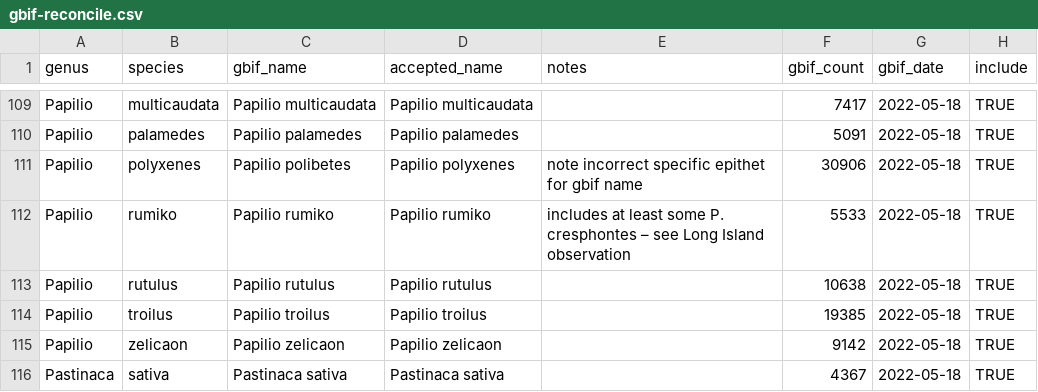
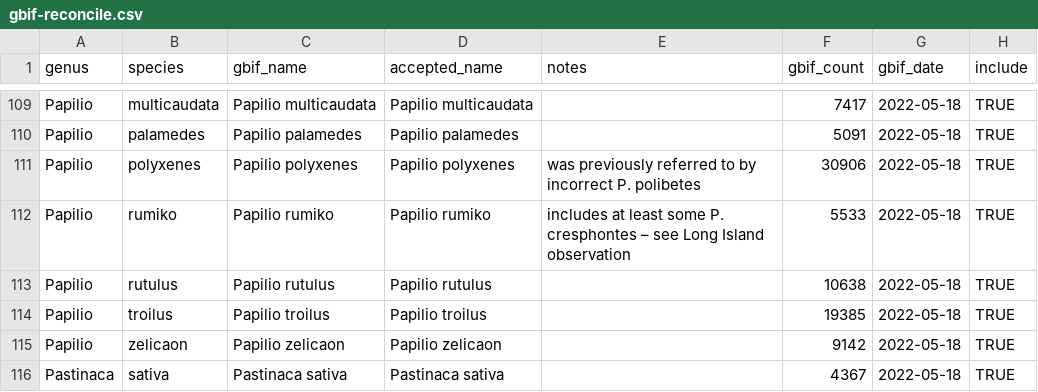
Before and after one commit to Big-Biodiversity-Collaborative/SwallowtailClimateChange, a CSV file: data/gbif-reconcile.csv, drawn as a sheet; only a part is shown, gaps mark what is left out; the diff names each change by its address in the sheet, - before the commit and + after, or states it on an @@ line.

Commit message:
Download data from GBIF
+ Update all species observations 2023-01-10
+ Update GBIF name for P. polyxenes
+ Add logging functionality for failed queries

```diff
--- a/data/gbif-reconcile.csv
+++ b/data/gbif-reconcile.csv
-C111 (gbif_name): Papilio polibetes
+C111 (gbif_name): Papilio polyxenes
-E111 (notes): note incorrect specific epithet for gbif name
+E111 (notes): was previously referred to by incorrect P. polibetes
```
Also changed, not shown: 5 other files.
